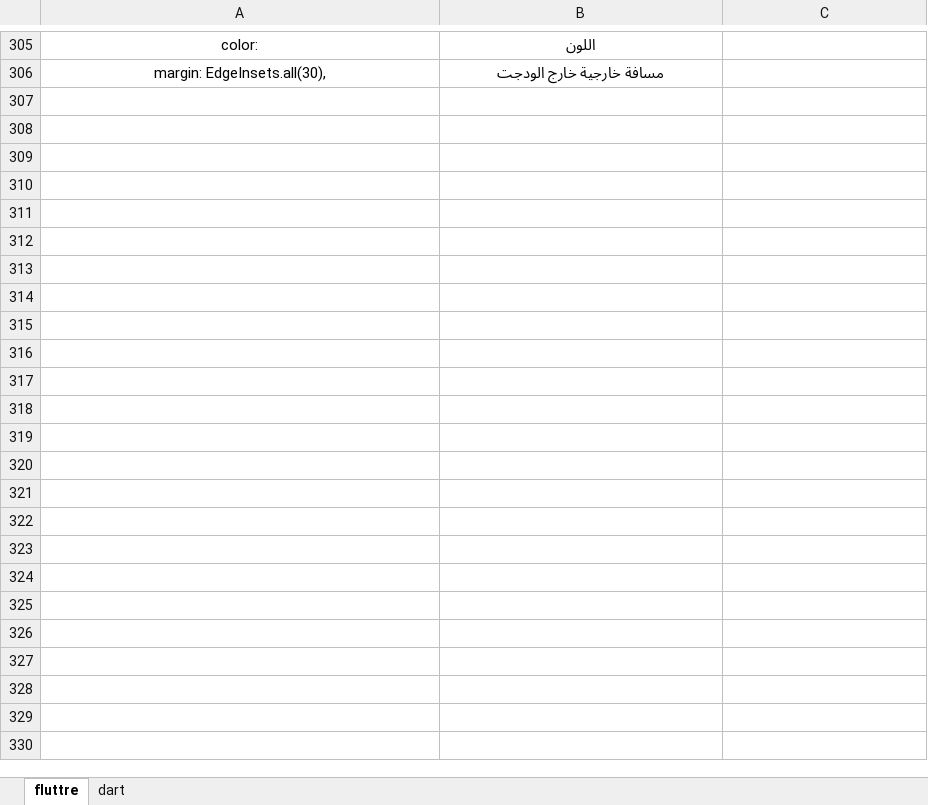
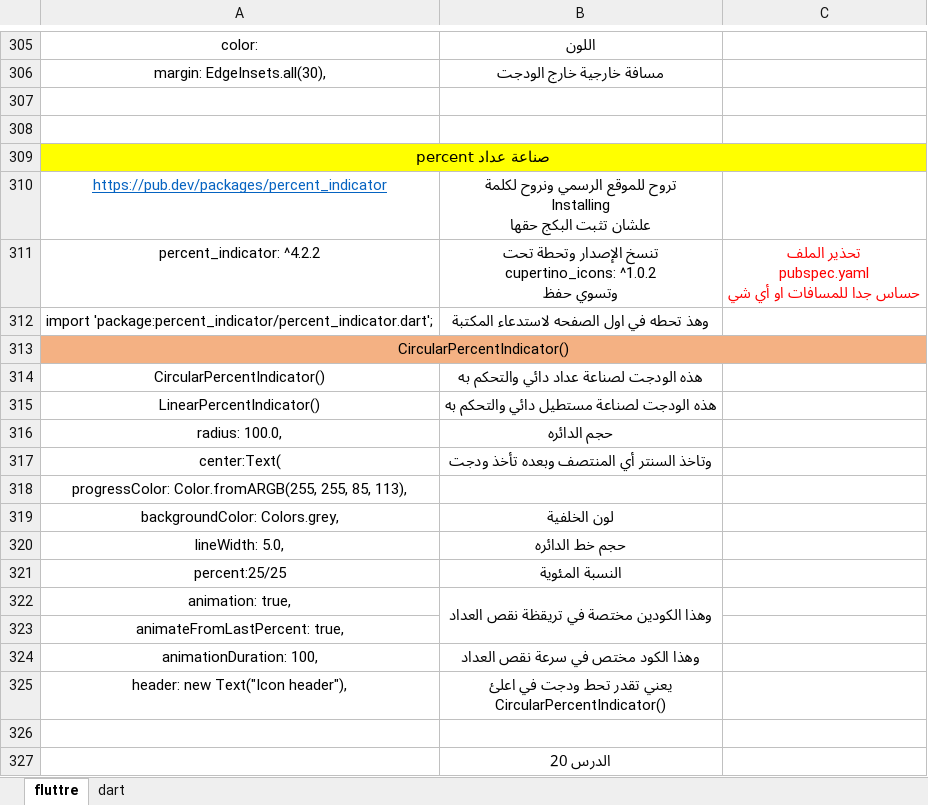
Before and after one commit to fahad3068088/flutter_application_11, an Excel workbook: fluttre .xlsx, sheet fluttre, drawn as a sheet; only a part is shown, gaps mark what is left out; values as stored, in another font and other column widths than the file's, no borders; ↵ is a line break in a cell; the diff names each change by its address in the sheet, - before the commit and + after, or states it on an @@ line.

Commit message:
صناعة عداد

```diff
--- a/fluttre .xlsx (sheet fluttre)
+++ b/fluttre .xlsx (sheet fluttre)
+row 307: (empty)
+row 308: (empty)
+row 309: صناعة عداد percent
+row 310: https://pub.dev/packages/percent_indicator | تروح للموقع الرسمي ونروح لكلمة ↵ Installing ↵ علشان تثبت البكج حقها
+row 311: percent_indicator: ^4.2.2 | تنسخ الإصدار وتحطة تحت ↵ cupertino_icons: ^1.0.2 ↵ وتسوي حفظ | تحذير الملف ↵ pubspec.yaml ↵ حساس جدا للمسافات او أي شي
+row 312: import 'package:percent_indicator/percent_indicator.dart'; | وهذ تحطه في اول الصفحه لاستدعاء المكتبة
+row 313: CircularPercentIndicator()
+row 314: CircularPercentIndicator() | هذه الودجت لصناعة عداد دائي والتحكم به
+row 315: LinearPercentIndicator() | هذه الودجت لصناعة مستطيل دائي والتحكم به
+row 316: radius: 100.0, | حجم الدائره
+row 317: center:Text( | وتاخذ السنتر أي المنتصف وبعده تأخذ ودجت
+row 318: progressColor: Color.fromARGB(255, 255, 85, 113),
+row 319: backgroundColor: Colors.grey, | لون الخلفية
+row 320: lineWidth: 5.0, | حجم خط الدائره
+row 321: percent:25/25 | النسبة المئوية
+row 322: animation: true, | وهذا الكودين مختصة في تريقظة نقص العداد
+row 323: animateFromLastPercent: true,
+row 324: animationDuration: 100, | وهذا الكود مختص في سرعة نقص العداد
+row 325: header: new Text("Icon header"), | يعني تقدر تحط ودجت في اعلئ ↵ CircularPercentIndicator()
+row 326: (empty)
+row 327:  | الدرس 20
```
Also changed, not shown: sheet dart, 4 other files.
